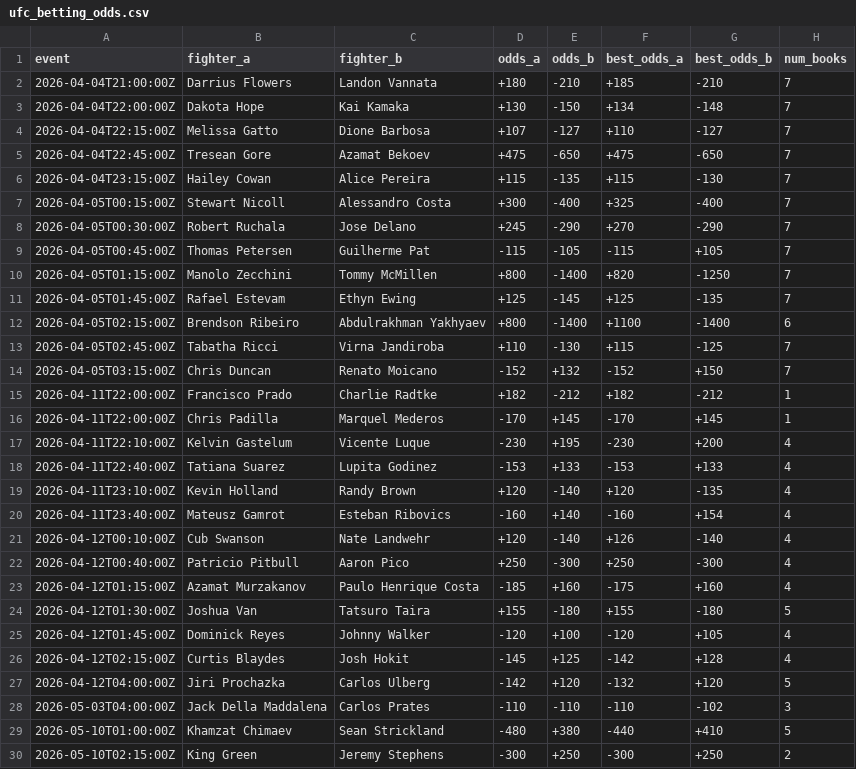
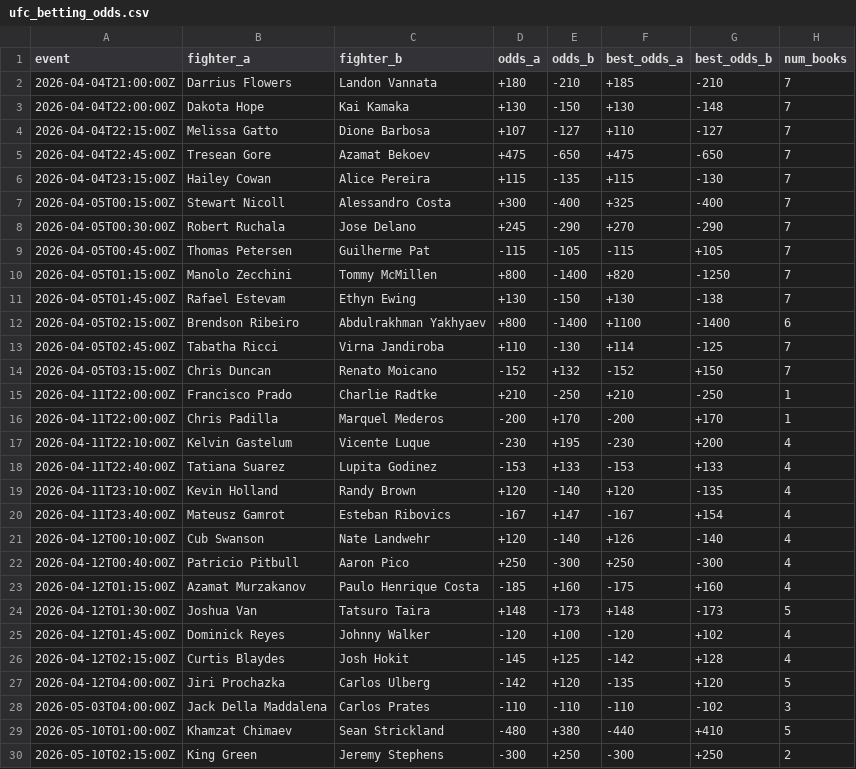
Before and after one commit to sockybobocky/ufc-data, a CSV file: ufc_betting_odds.csv, drawn as a sheet; only a part is shown.

```diff
--- a/ufc_betting_odds.csv
+++ b/ufc_betting_odds.csv
@@ -2,3 +2,3 @@ event,fighter_a,fighter_b,odds_a,odds_b,best_odds_a,best_odds_b,num_books
 2026-04-04T21:00:00Z,Darrius Flowers,Landon Vannata,+180,-210,+185,-210,7
-2026-04-04T22:00:00Z,Dakota Hope,Kai Kamaka,+130,-150,+134,-148,7
+2026-04-04T22:00:00Z,Dakota Hope,Kai Kamaka,+130,-150,+130,-148,7
 2026-04-04T22:15:00Z,Melissa Gatto,Dione Barbosa,+107,-127,+110,-127,7
@@ -10,8 +10,8 @@ event,fighter_a,fighter_b,odds_a,odds_b,best_odds_a,best_odds_b,num_books
 2026-04-05T01:15:00Z,Manolo Zecchini,Tommy McMillen,+800,-1400,+820,-1250,7
-2026-04-05T01:45:00Z,Rafael Estevam,Ethyn Ewing,+125,-145,+125,-135,7
+2026-04-05T01:45:00Z,Rafael Estevam,Ethyn Ewing,+130,-150,+130,-138,7
 2026-04-05T02:15:00Z,Brendson Ribeiro,Abdulrakhman Yakhyaev,+800,-1400,+1100,-1400,6
-2026-04-05T02:45:00Z,Tabatha Ricci,Virna Jandiroba,+110,-130,+115,-125,7
+2026-04-05T02:45:00Z,Tabatha Ricci,Virna Jandiroba,+110,-130,+114,-125,7
 2026-04-05T03:15:00Z,Chris Duncan,Renato Moicano,-152,+132,-152,+150,7
-2026-04-11T22:00:00Z,Francisco Prado,Charlie Radtke,+182,-212,+182,-212,1
-2026-04-11T22:00:00Z,Chris Padilla,Marquel Mederos,-170,+145,-170,+145,1
+2026-04-11T22:00:00Z,Francisco Prado,Charlie Radtke,+210,-250,+210,-250,1
+2026-04-11T22:00:00Z,Chris Padilla,Marquel Mederos,-200,+170,-200,+170,1
 2026-04-11T22:10:00Z,Kelvin Gastelum,Vicente Luque,-230,+195,-230,+200,4
@@ -19,3 +19,3 @@ event,fighter_a,fighter_b,odds_a,odds_b,best_odds_a,best_odds_b,num_books
 2026-04-11T23:10:00Z,Kevin Holland,Randy Brown,+120,-140,+120,-135,4
-2026-04-11T23:40:00Z,Mateusz Gamrot,Esteban Ribovics,-160,+140,-160,+154,4
+2026-04-11T23:40:00Z,Mateusz Gamrot,Esteban Ribovics,-167,+147,-167,+154,4
 2026-04-12T00:10:00Z,Cub Swanson,Nate Landwehr,+120,-140,+126,-140,4
@@ -23,6 +23,6 @@ event,fighter_a,fighter_b,odds_a,odds_b,best_odds_a,best_odds_b,num_books
 2026-04-12T01:15:00Z,Azamat Murzakanov,Paulo Henrique Costa,-185,+160,-175,+160,4
-2026-04-12T01:30:00Z,Joshua Van,Tatsuro Taira,+155,-180,+155,-180,5
-2026-04-12T01:45:00Z,Dominick Reyes,Johnny Walker,-120,+100,-120,+105,4
+2026-04-12T01:30:00Z,Joshua Van,Tatsuro Taira,+148,-173,+148,-173,5
+2026-04-12T01:45:00Z,Dominick Reyes,Johnny Walker,-120,+100,-120,+102,4
 2026-04-12T02:15:00Z,Curtis Blaydes,Josh Hokit,-145,+125,-142,+128,4
-2026-04-12T04:00:00Z,Jiri Prochazka,Carlos Ulberg,-142,+120,-132,+120,5
+2026-04-12T04:00:00Z,Jiri Prochazka,Carlos Ulberg,-142,+120,-135,+120,5
 2026-05-03T04:00:00Z,Jack Della Maddalena,Carlos Prates,-110,-110,-110,-102,3
```
